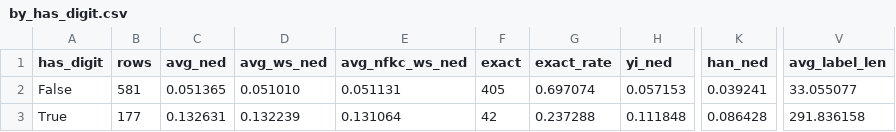
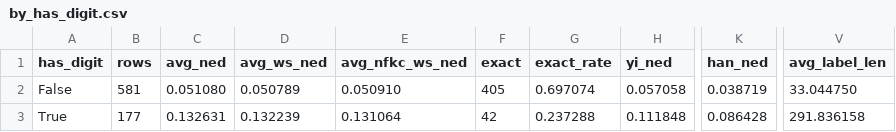
Before and after one commit to nanxidajun/nuosubburma-ocr-paddleocr-vl, a CSV file: evaluation/tables/by_has_digit.csv, drawn as a sheet; only a part is shown, gaps mark what is left out; the diff names each change by its address in the sheet, - before the commit and + after, or states it on an @@ line.

```diff
--- a/evaluation/tables/by_has_digit.csv
+++ b/evaluation/tables/by_has_digit.csv
-C2 (avg_ned): 0.051365
+C2 (avg_ned): 0.051080
-D2 (avg_ws_ned): 0.051010
+D2 (avg_ws_ned): 0.050789
-E2 (avg_nfkc_ws_ned): 0.051131
+E2 (avg_nfkc_ws_ned): 0.050910
-H2 (yi_ned): 0.057153
+H2 (yi_ned): 0.057058
-K2 (han_ned): 0.039241
+K2 (han_ned): 0.038719
-V2 (avg_label_len): 33.055077
+V2 (avg_label_len): 33.044750
```
Also changed, not shown: NuosuBburma_OCR_Evaluation_Set/samples.csv, evaluation/tables/all_scored_rows.csv, 29 other files.
